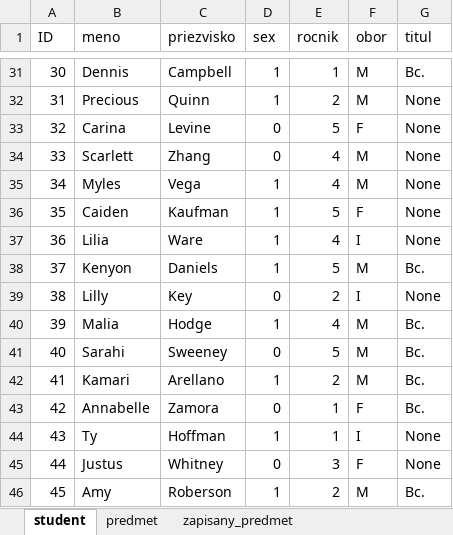
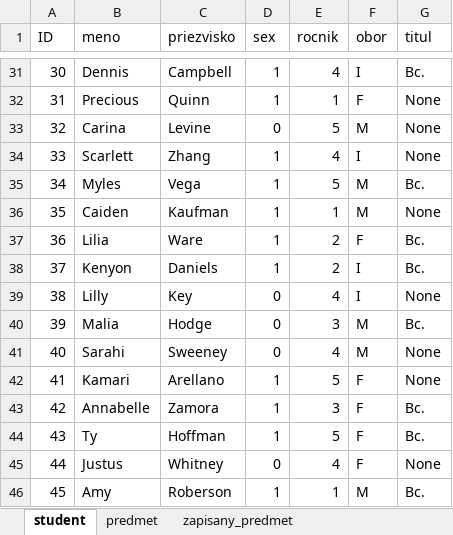
Before and after one commit to vildibald/mis_05, an Excel workbook: MIS_databaza.xlsx, sheet student, drawn as a sheet; only a part is shown, gaps mark what is left out; values as stored, in another font and other column widths than the file's, no borders; the diff covers the shown part only; the diff names each change by its address in the sheet, - before the commit and + after, or states it on an @@ line.

```diff
--- a/MIS_databaza.xlsx (sheet student)
+++ b/MIS_databaza.xlsx (sheet student)
-E31 (rocnik): 1
+E31 (rocnik): 4
-F31 (obor): M
+F31 (obor): I
-E32 (rocnik): 2
+E32 (rocnik): 1
-F32 (obor): M
+F32 (obor): F
-F33 (obor): F
+F33 (obor): M
-D34 (sex): 0
+D34 (sex): 1
-F34 (obor): M
+F34 (obor): I
-E35 (rocnik): 4
+E35 (rocnik): 5
-G35 (titul): None
+G35 (titul): Bc.
-E36 (rocnik): 5
+E36 (rocnik): 1
-F36 (obor): F
+F36 (obor): M
-E37 (rocnik): 4
+E37 (rocnik): 2
-F37 (obor): I
+F37 (obor): F
-G37 (titul): None
+G37 (titul): Bc.
-E38 (rocnik): 5
+E38 (rocnik): 2
-F38 (obor): M
+F38 (obor): I
-E39 (rocnik): 2
+E39 (rocnik): 4
-D40 (sex): 1
+D40 (sex): 0
-E40 (rocnik): 4
+E40 (rocnik): 3
-E41 (rocnik): 5
+E41 (rocnik): 4
-G41:G42 (titul): Bc.
+G41:G42 (titul): None
-E42 (rocnik): 2
+E42 (rocnik): 5
-F42 (obor): M
+F42 (obor): F
-D43 (sex): 0
+D43 (sex): 1
-E43 (rocnik): 1
+E43 (rocnik): 3
-E44 (rocnik): 1
+E44 (rocnik): 5
-F44 (obor): I
+F44 (obor): F
-G44 (titul): None
+G44 (titul): Bc.
-E45 (rocnik): 3
+E45 (rocnik): 4
-E46 (rocnik): 2
+E46 (rocnik): 1
```
Also changed, not shown: 208 edited cells elsewhere in this sheet, sheet zapisany_predmet, sheet predmet, 2 other files.
